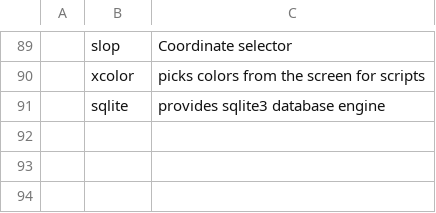
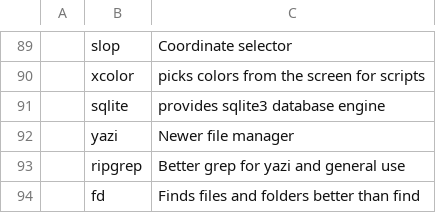
Before and after one commit to jameswexler1/Spark, a CSV file: static/progs.csv, drawn as a sheet; only a part is shown, gaps mark what is left out; the diff names each change by its address in the sheet, - before the commit and + after, or states it on an @@ line.

Commit message:
With fd and other progs

```diff
--- a/static/progs.csv
+++ b/static/progs.csv
+row 92:  | yazi | Newer file manager
+row 93:  | ripgrep | Better grep for yazi and general use
+row 94:  | fd | Finds files and folders better than find
```
Also changed, not shown: static/xlibre/archprogs.csv, static/xlibre/artixprogs.csv.
